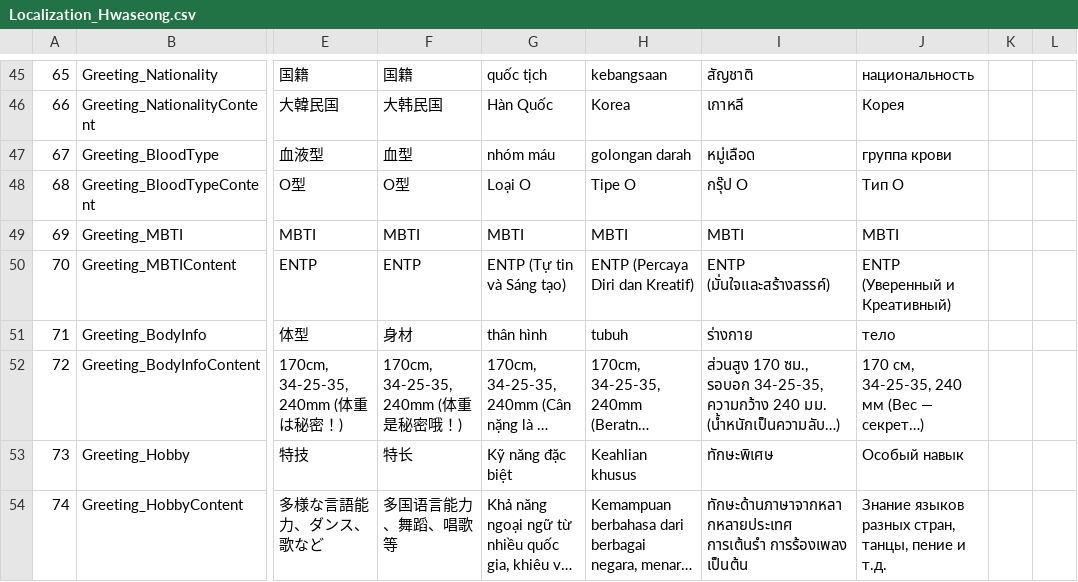
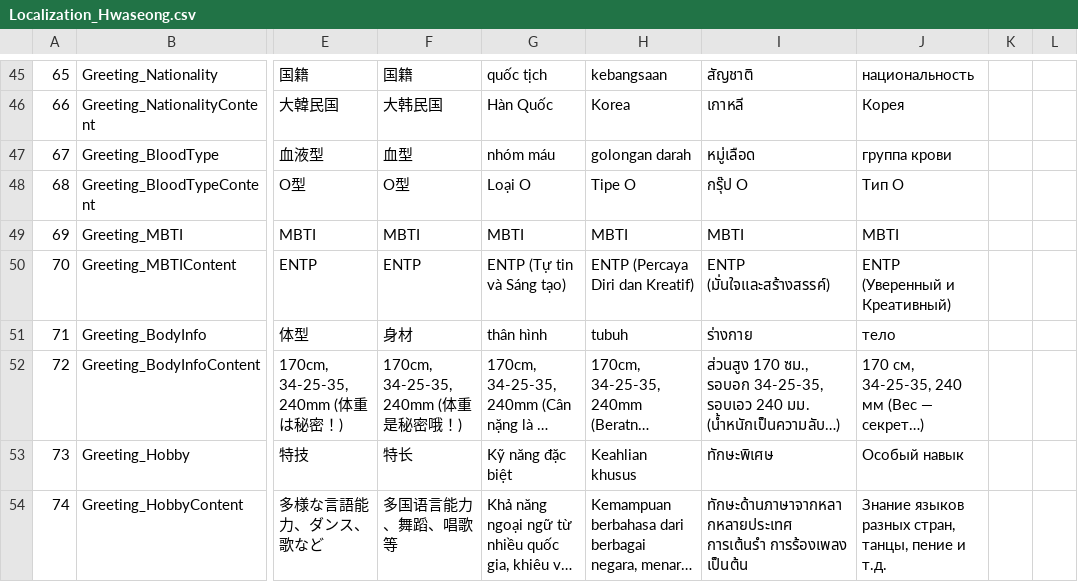
Before and after one commit to wit-project-sku/kiosk-electron, a CSV file: src/renderer/src/data/sheet-cache/Localization_Hwaseong.csv, drawn as a sheet; only a part is shown, gaps mark what is left out; long unchanged cells end in …; the diff covers the shown part only; the diff names each change by its address in the sheet, - before the commit and + after, or states it on an @@ line.

```diff
--- a/src/renderer/src/data/sheet-cache/Localization_Hwaseong.csv
+++ b/src/renderer/src/data/sheet-cache/Localization_Hwaseong.csv
-I52: …รอบอก 34-25-35, ความกว้าง 240 มม.…
+I52: …รอบอก 34-25-35, รอบเอว 240 มม.…
```
Also changed, not shown: 22 edited cells elsewhere in this file, src/renderer/src/data/sheet-cache/AirportFacilityData_Jeju.csv, src/renderer/src/data/sheet-cache/Localization_Jeju.csv, 21 other files.
